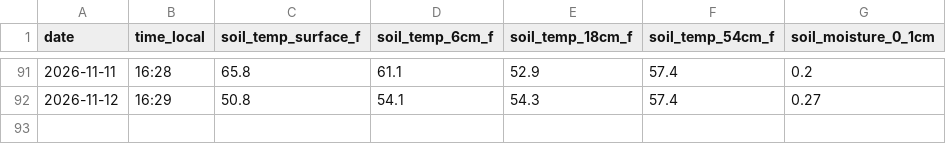
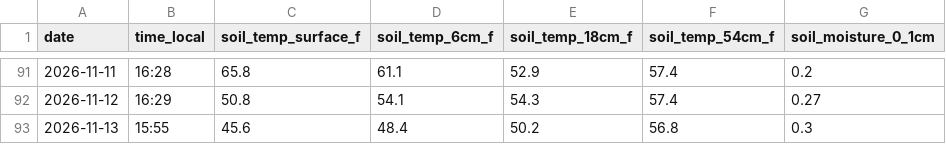
Before and after one commit to kickedup/soil-temp-tracker, a CSV file: data/soil_temperatures.csv, drawn as a sheet; only a part is shown, gaps mark what is left out; the diff names each change by its address in the sheet, - before the commit and + after, or states it on an @@ line.

```diff
--- a/data/soil_temperatures.csv
+++ b/data/soil_temperatures.csv
+row 93: 2026-11-13 | 15:55 | 45.6 | 48.4 | 50.2 | 56.8 | 0.3
```
